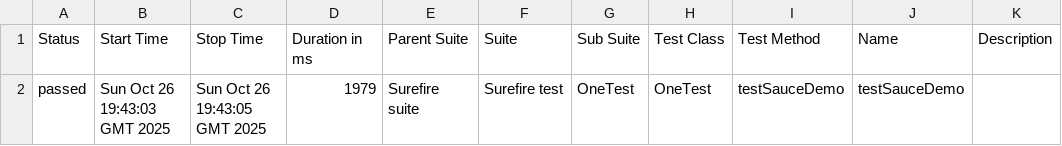
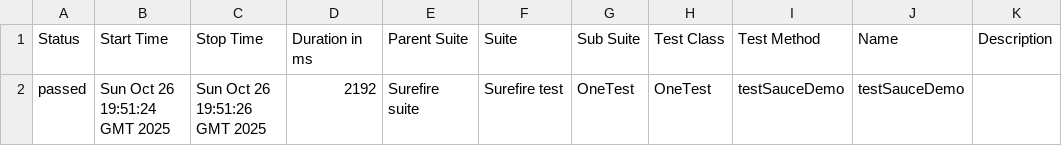
Before and after one commit to EldarAbdulhakov/testpages, a CSV file: 8/data/suites.csv, drawn as a sheet.

```diff
--- a/8/data/suites.csv
+++ b/8/data/suites.csv
@@ -1,2 +1,2 @@
 "Status","Start Time","Stop Time","Duration in ms","Parent Suite","Suite","Sub Suite","Test Class","Test Method","Name","Description"
-"passed","Sun Oct 26 19:43:03 GMT 2025","Sun Oct 26 19:43:05 GMT 2025","1979","Surefire suite","Surefire test","OneTest","OneTest","testSauceDemo","testSauceDemo",""
+"passed","Sun Oct 26 19:51:24 GMT 2025","Sun Oct 26 19:51:26 GMT 2025","2192","Surefire suite","Surefire test","OneTest","OneTest","testSauceDemo","testSauceDemo",""
```
Also changed, not shown: 18 other files.
